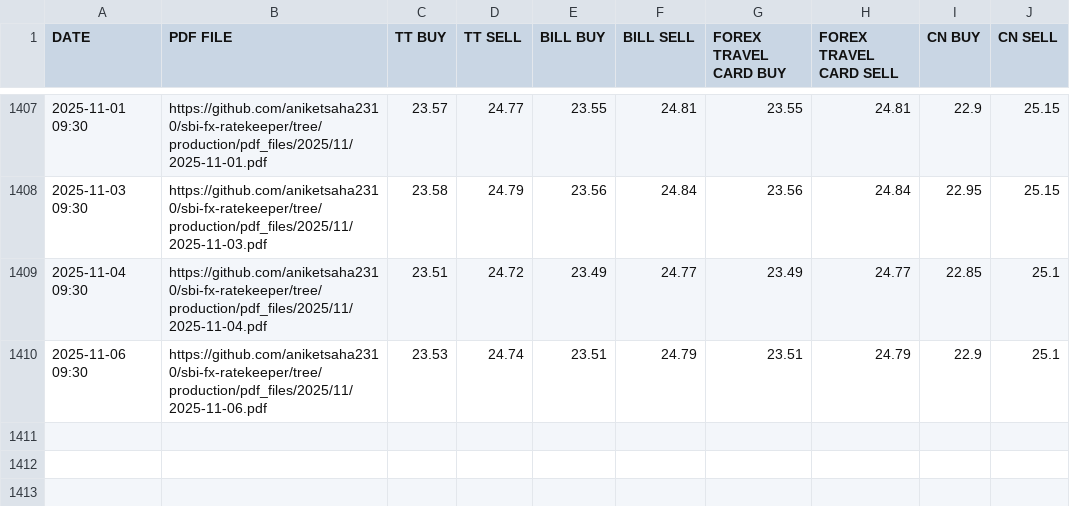
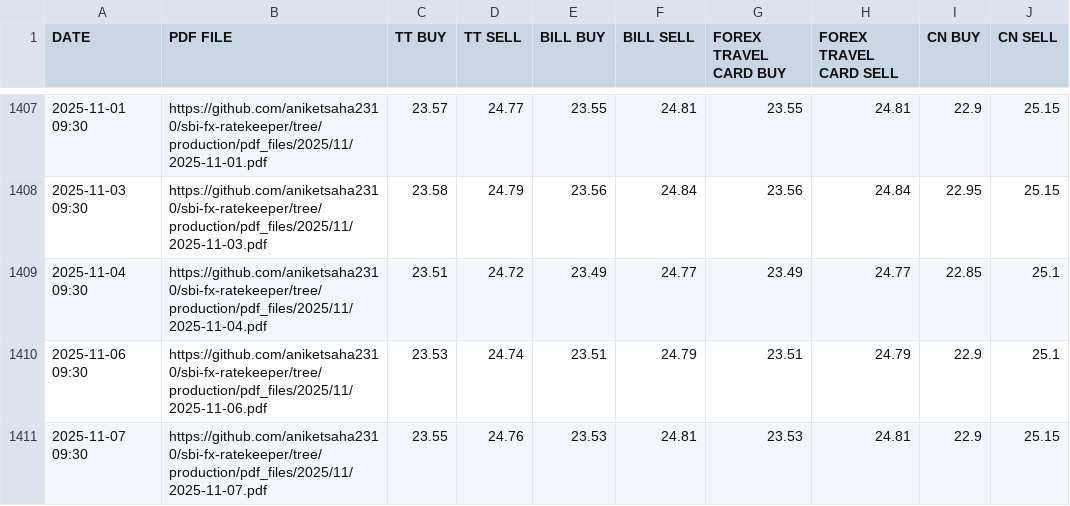
Before and after one commit to aniketsaha2310/sbi-fx-ratekeeper, a CSV file: csv_files/SBI_REFERENCE_RATES_AED.csv, drawn as a sheet; only a part is shown, gaps mark what is left out.

```diff
--- a/csv_files/SBI_REFERENCE_RATES_AED.csv
+++ b/csv_files/SBI_REFERENCE_RATES_AED.csv
@@ -1410 +1410,2 @@ DATE,PDF FILE,TT BUY,TT SELL,BILL BUY,BILL SELL,FOREX TRAVEL CARD BUY,FOREX TRAV
 2025-11-06 09:30,https://github.com/aniketsaha2310/sbi-fx-ratekeeper/tree/production/pdf_files/2025/11/2025-11-06.pdf,23.53,24.74,23.51,24.79,23.51,24.79,22.9,25.1
+2025-11-07 09:30,https://github.com/aniketsaha2310/sbi-fx-ratekeeper/tree/production/pdf_files/2025/11/2025-11-07.pdf,23.55,24.76,23.53,24.81,23.53,24.81,22.9,25.15
```
Also changed, not shown: csv_files/SBI_REFERENCE_RATES_CAD.csv, csv_files/SBI_REFERENCE_RATES_EUR.csv, 30 other files.
